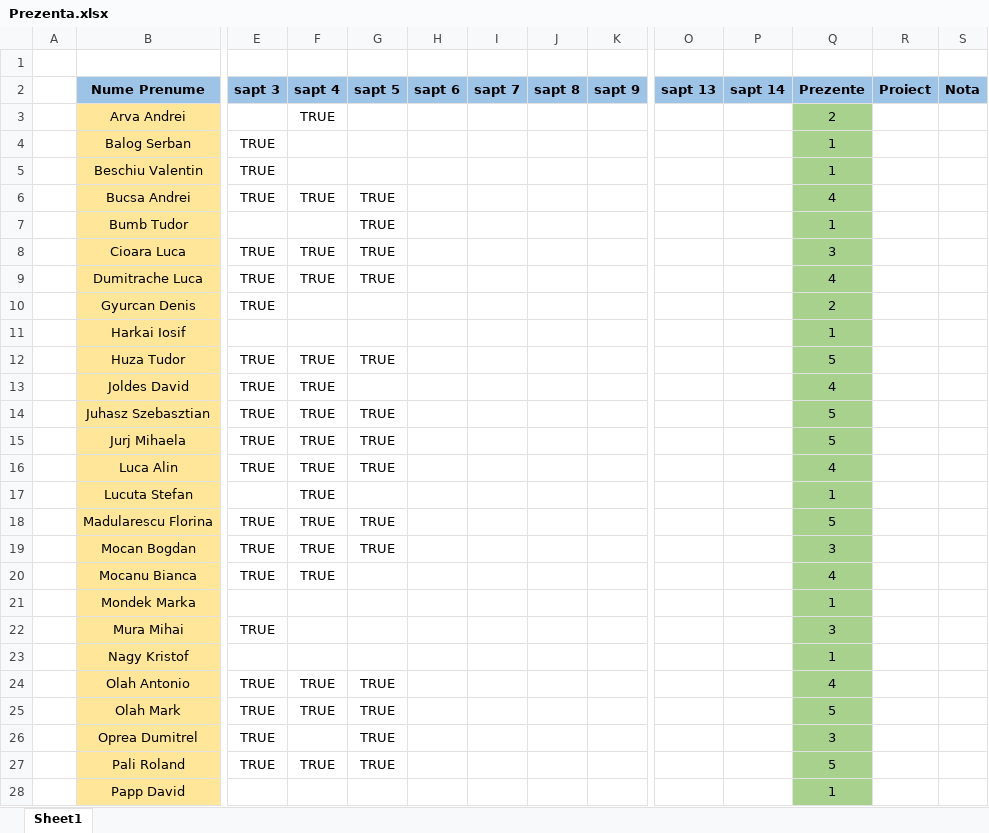
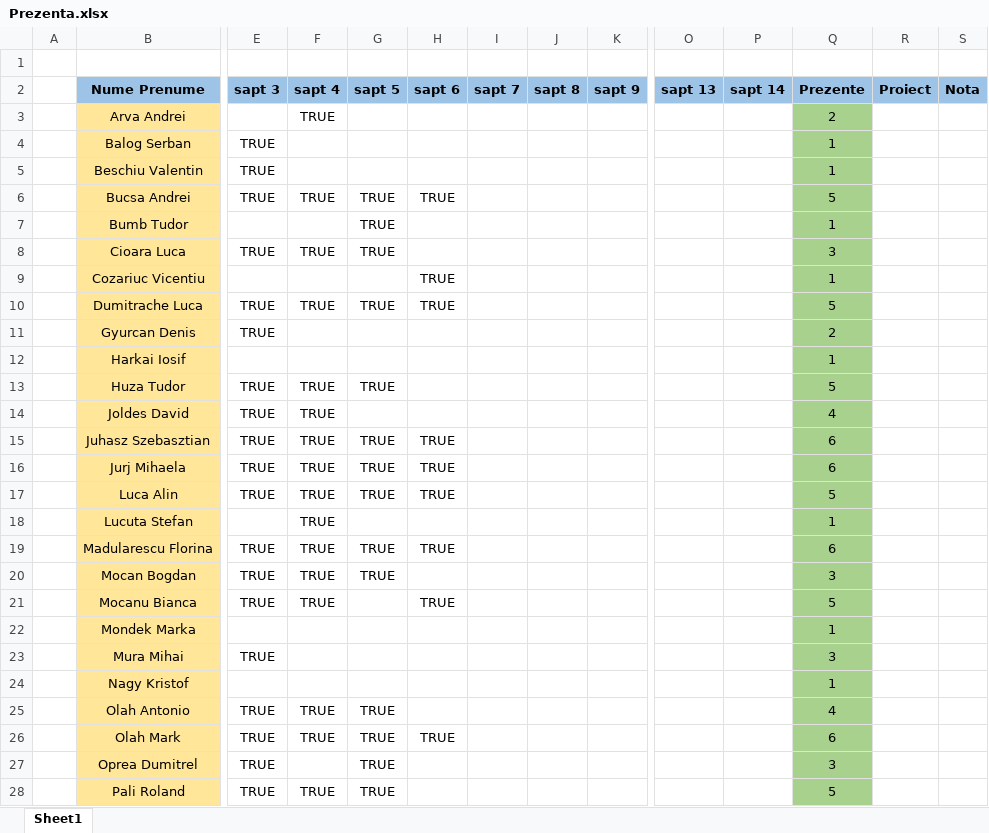
Before and after one commit to PelleRemus/Facultate_Promotia_2022_2025, an Excel workbook: MatodeAvansate/Prezenta.xlsx, sheet Sheet1, drawn as a sheet; only a part is shown, gaps mark what is left out; the shorter side is filled out with more unchanged rows; values as stored, in another font and other column widths than the file's, no borders; conditional formats not drawn; addresses are those after the commit; rows hold the shown columns only; the diff covers the shown part only; the diff names each change by its address in the sheet, - before the commit and + after, or states it on an @@ line.

```diff
--- a/MatodeAvansate/Prezenta.xlsx (sheet Sheet1)
+++ b/MatodeAvansate/Prezenta.xlsx (sheet Sheet1)
-H6 (sapt 6): (empty)
+H6 (sapt 6): TRUE
-Q6 (Prezente): 4
+Q6 (Prezente): 5
+row 9:  | Cozariuc Vicentiu |  |  |  | TRUE |  |  |  |  |  | 1
-H10 (sapt 6): (empty)
+H10 (sapt 6): TRUE
-Q10 (Prezente): 4
+Q10 (Prezente): 5
-H15:H17 (sapt 6): (empty)
+H15:H17 (sapt 6): TRUE
-Q15:Q16 (Prezente): 5
+Q15:Q16 (Prezente): 6
-Q17 (Prezente): 4
+Q17 (Prezente): 5
-H19 (sapt 6): (empty)
+H19 (sapt 6): TRUE
-Q19 (Prezente): 5
+Q19 (Prezente): 6
-H21 (sapt 6): (empty)
+H21 (sapt 6): TRUE
-Q21 (Prezente): 4
+Q21 (Prezente): 5
-H26 (sapt 6): (empty)
+H26 (sapt 6): TRUE
-Q26 (Prezente): 5
+Q26 (Prezente): 6
```
Also changed, not shown: 1 removed row and 10 edited cells elsewhere in this sheet, formulas that keep their value, 18 other files.
